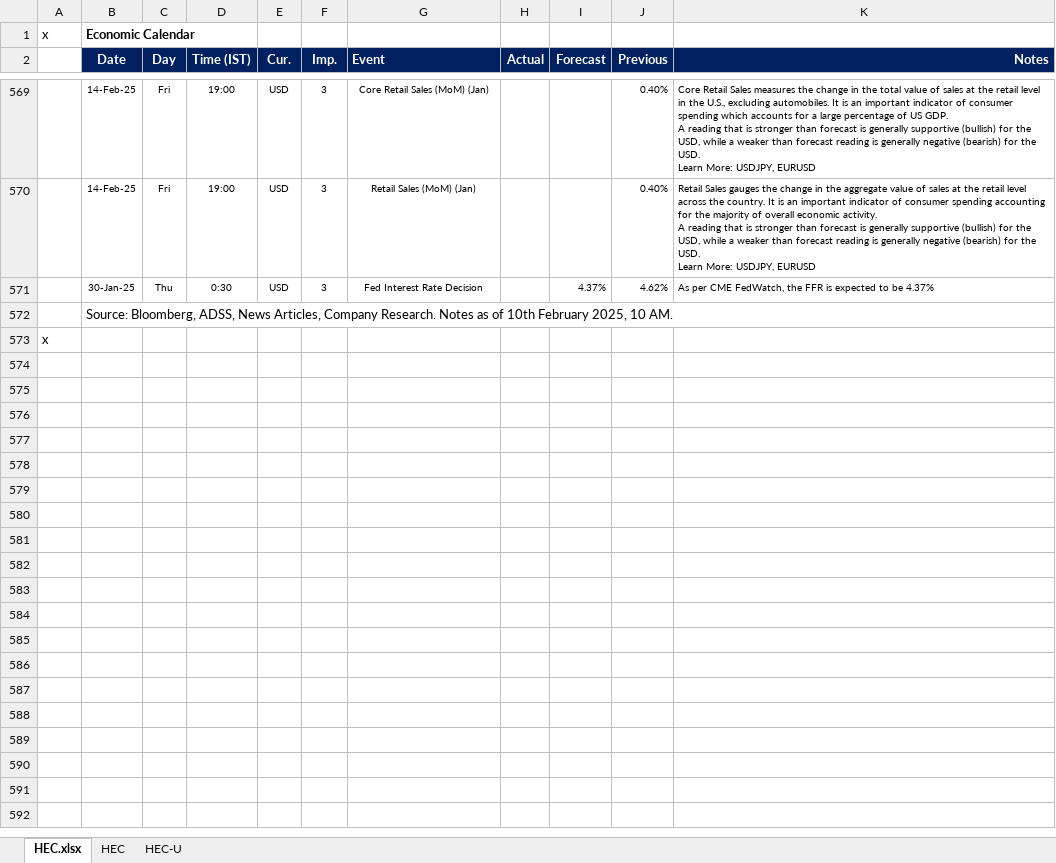
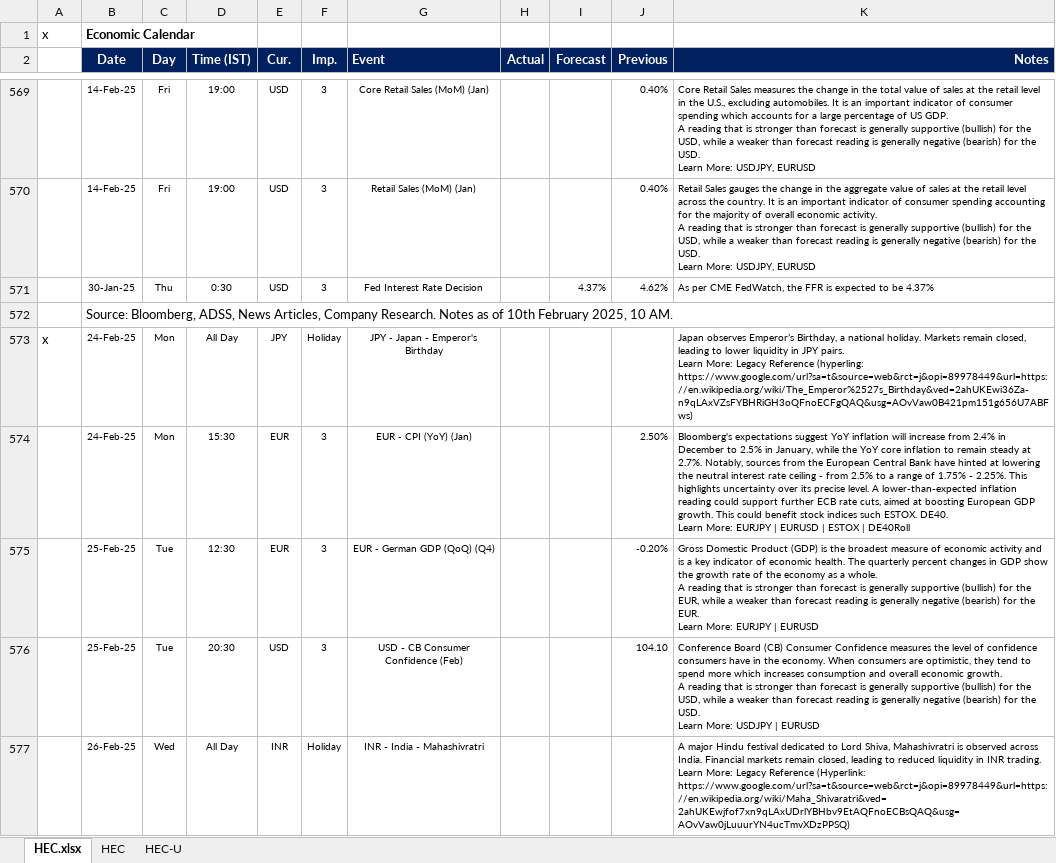
Before and after one commit to pawan-pro/qti-20241210, an Excel workbook: public/Resources/HEC.xlsx, sheet HEC.xlsx, drawn as a sheet; only a part is shown, gaps mark what is left out; the shorter side is filled out with more unchanged rows; values as stored, in another font and other column widths than the file's, no borders; ↵ is a line break in a cell; the diff covers the shown part only; the diff names each change by its address in the sheet, - before the commit and + after, or states it on an @@ line.

```diff
--- a/public/Resources/HEC.xlsx (sheet HEC.xlsx)
+++ b/public/Resources/HEC.xlsx (sheet HEC.xlsx)
+row 573: x | 24-Feb-25 | Mon | All Day | JPY | Holiday | JPY - Japan - Emperor's Birthday |  |  |  | Japan observes Emperor’s Birthday, a national holiday. Markets remain closed, leading to lower liquidity in JPY pairs. ↵ Learn More: Legacy Reference (hyperling: https://www.google.com/url?sa=t&source=web&rct=j&opi=89978449&url=https://en.wikipedia.org/wiki/The_Emperor%2527s_Birthday&ved=2ahUKEwi36Za-n9qLAxVZsFYBHRiGH3oQFnoECFgQAQ&usg=AOvVaw0B421pm151g656U7ABFws)
+row 574:  | 24-Feb-25 | Mon | 15:30 | EUR | 3 | EUR - CPI (YoY) (Jan) |  |  | 2.50% | Bloomberg's expectations suggest YoY inflation will increase from 2.4% in December to 2.5% in January, while the YoY core inflation to remain steady at 2.7%. Notably, sources from the European Central Bank have hinted at lowering the neutral interest rate ceiling - from 2.5% to a range of 1.75% - 2.25%. This highlights uncertainty over its precise level. A lower-than-expected inflation reading could support further ECB rate cuts, aimed at boosting European GDP growth. This could benefit stock indices such ESTOX. DE40. ↵ Learn More: EURJPY | EURUSD | ESTOX | DE40Roll
+row 575:  | 25-Feb-25 | Tue | 12:30 | EUR | 3 | EUR - German GDP (QoQ) (Q4) |  |  | -0.20% | Gross Domestic Product (GDP) is the broadest measure of economic activity and is a key indicator of economic health. The quarterly percent changes in GDP show the growth rate of the economy as a whole. ↵ A reading that is stronger than forecast is generally supportive (bullish) for the EUR, while a weaker than forecast reading is generally negative (bearish) for the EUR. ↵ Learn More: EURJPY | EURUSD
+row 576:  | 25-Feb-25 | Tue | 20:30 | USD | 3 | USD - CB Consumer Confidence (Feb) |  |  | 104.10 | Conference Board (CB) Consumer Confidence measures the level of confidence consumers have in the economy. When consumers are optimistic, they tend to spend more which increases consumption and overall economic growth. ↵ A reading that is stronger than forecast is generally supportive (bullish) for the USD, while a weaker than forecast reading is generally negative (bearish) for the USD. ↵ Learn More: USDJPY | EURUSD
+row 577:  | 26-Feb-25 | Wed | All Day | INR | Holiday | INR - India - Mahashivratri |  |  |  | A major Hindu festival dedicated to Lord Shiva, Mahashivratri is observed across India. Financial markets remain closed, leading to reduced liquidity in INR trading. ↵ Learn More: Legacy Reference (Hyperlink: https://www.google.com/url?sa=t&source=web&rct=j&opi=89978449&url=https://en.wikipedia.org/wiki/Maha_Shivaratri&ved=2ahUKEwjfof7xn9qLAxUDrlYBHbv9EtAQFnoECBsQAQ&usg=AOvVaw0jLuuurYN4ucTmvXDzPPSQ)
```
Also changed, not shown: 15 added rows elsewhere in this sheet, sheet HEC-U, sheet HEC, hidden cells, 9 other files.
